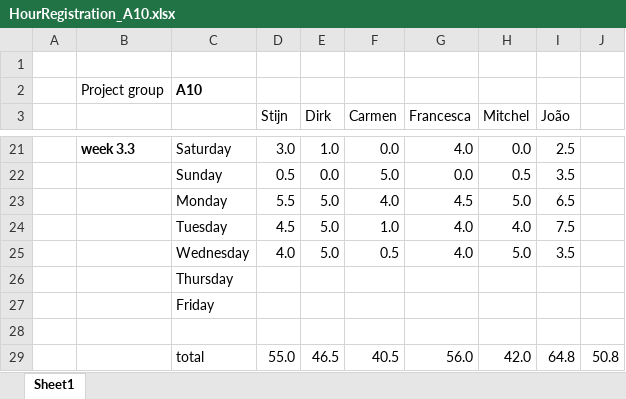
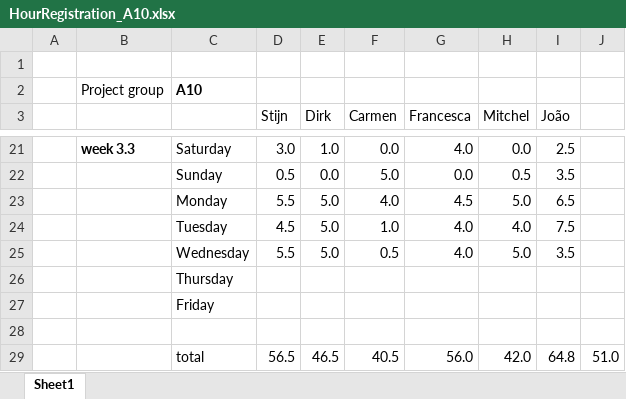
Before and after one commit to argenz/SVV-A10, an Excel workbook: HourRegistration_A10.xlsx, sheet Sheet1, drawn as a sheet; only a part is shown, gaps mark what is left out; values as stored, in another font and other column widths than the file's, no borders; the diff names each change by its address in the sheet, - before the commit and + after, or states it on an @@ line.

Commit message:
Hour reg update

```diff
--- a/HourRegistration_A10.xlsx (sheet Sheet1)
+++ b/HourRegistration_A10.xlsx (sheet Sheet1)
-D25 (Stijn): 4.0
+D25 (Stijn): 5.5
-D29 (Stijn): 55.0
+D29 (Stijn): 56.5
-J29: 50.8
+J29: 51.0
```
